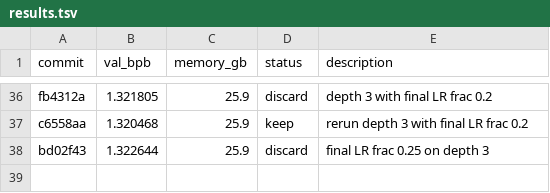
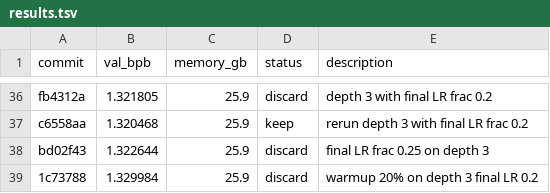
Before and after one commit to syhya/autoresearch-mlx, a TSV file: results.tsv, drawn as a sheet; only a part is shown, gaps mark what is left out; the diff names each change by its address in the sheet, - before the commit and + after, or states it on an @@ line.

Commit message:
discard: warmup 20% on depth 3 final LR 0.2

```diff
--- a/results.tsv
+++ b/results.tsv
+row 39: 1c73788 | 1.329984 | 25.9 | discard | warmup 20% on depth 3 final LR 0.2
```
Also changed, not shown: 1 other file.
